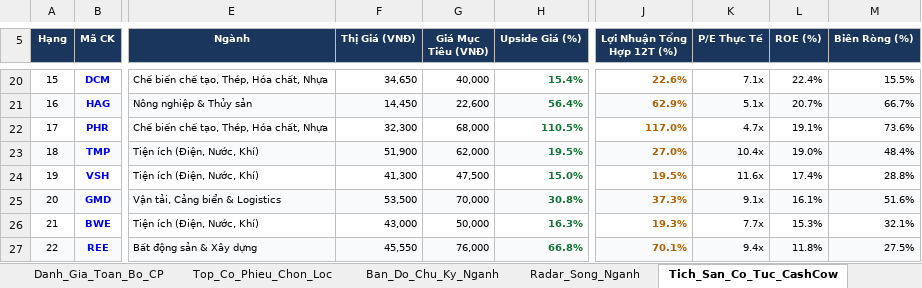
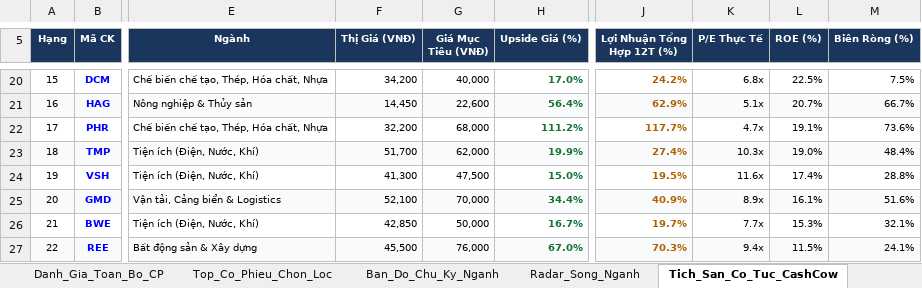
Before and after one commit to NikolaTesla59/Quan, an Excel workbook: Du_An/Vietstock_Screener/Bo_Loc_Co_Phieu_Vietstock_Khung_Tieu_Chi_PRO.xlsx, sheet Tich_San_Co_Tuc_CashCow, drawn as a sheet; only a part is shown, gaps mark what is left out; values as stored, in another font and other column widths than the file's, no borders; the diff covers the shown part only; the diff names each change by its address in the sheet, - before the commit and + after, or states it on an @@ line.

```diff
--- a/Du_An/Vietstock_Screener/Bo_Loc_Co_Phieu_Vietstock_Khung_Tieu_Chi_PRO.xlsx (sheet Tich_San_Co_Tuc_CashCow)
+++ b/Du_An/Vietstock_Screener/Bo_Loc_Co_Phieu_Vietstock_Khung_Tieu_Chi_PRO.xlsx (sheet Tich_San_Co_Tuc_CashCow)
-F20 (Thị Giá (VNĐ)): 34,650
+F20 (Thị Giá (VNĐ)): 34,200
-H20 (Upside Giá (%)): 15.4%
+H20 (Upside Giá (%)): 17.0%
-J20 (Lợi Nhuận Tổng Hợp 12T (%)): 22.6%
+J20 (Lợi Nhuận Tổng Hợp 12T (%)): 24.2%
-K20 (P/E Thực Tế): 7.1x
+K20 (P/E Thực Tế): 6.8x
-L20 (ROE (%)): 22.4%
+L20 (ROE (%)): 22.5%
-M20 (Biên Ròng (%)): 15.5%
+M20 (Biên Ròng (%)): 7.5%
-F22 (Thị Giá (VNĐ)): 32,300
+F22 (Thị Giá (VNĐ)): 32,200
-H22 (Upside Giá (%)): 110.5%
+H22 (Upside Giá (%)): 111.2%
-J22 (Lợi Nhuận Tổng Hợp 12T (%)): 117.0%
+J22 (Lợi Nhuận Tổng Hợp 12T (%)): 117.7%
-F23 (Thị Giá (VNĐ)): 51,900
+F23 (Thị Giá (VNĐ)): 51,700
-H23 (Upside Giá (%)): 19.5%
+H23 (Upside Giá (%)): 19.9%
-J23 (Lợi Nhuận Tổng Hợp 12T (%)): 27.0%
+J23 (Lợi Nhuận Tổng Hợp 12T (%)): 27.4%
-K23 (P/E Thực Tế): 10.4x
+K23 (P/E Thực Tế): 10.3x
-F25 (Thị Giá (VNĐ)): 53,500
+F25 (Thị Giá (VNĐ)): 52,100
-H25 (Upside Giá (%)): 30.8%
+H25 (Upside Giá (%)): 34.4%
-J25 (Lợi Nhuận Tổng Hợp 12T (%)): 37.3%
+J25 (Lợi Nhuận Tổng Hợp 12T (%)): 40.9%
-K25 (P/E Thực Tế): 9.1x
+K25 (P/E Thực Tế): 8.9x
-F26 (Thị Giá (VNĐ)): 43,000
+F26 (Thị Giá (VNĐ)): 42,850
-H26 (Upside Giá (%)): 16.3%
+H26 (Upside Giá (%)): 16.7%
-J26 (Lợi Nhuận Tổng Hợp 12T (%)): 19.3%
+J26 (Lợi Nhuận Tổng Hợp 12T (%)): 19.7%
-F27 (Thị Giá (VNĐ)): 45,550
+F27 (Thị Giá (VNĐ)): 45,500
-H27 (Upside Giá (%)): 66.8%
+H27 (Upside Giá (%)): 67.0%
-J27 (Lợi Nhuận Tổng Hợp 12T (%)): 70.1%
+J27 (Lợi Nhuận Tổng Hợp 12T (%)): 70.3%
-L27 (ROE (%)): 11.8%
+L27 (ROE (%)): 11.5%
-M27 (Biên Ròng (%)): 27.5%
+M27 (Biên Ròng (%)): 24.1%
```
Also changed, not shown: 62 edited cells elsewhere in this sheet, sheet Danh_Gia_Toan_Bo_CP, sheet Top_Co_Phieu_Chon_Loc, sheet Tong_Quan_Bo_Loc, 34 other files.
